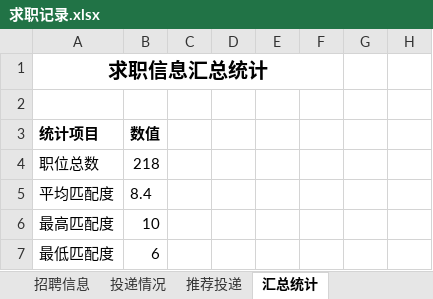
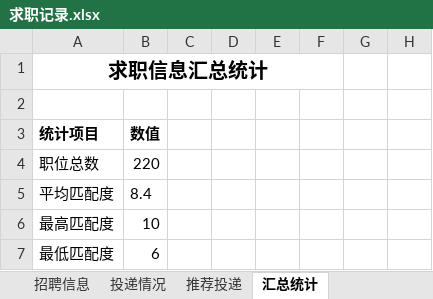
Before and after one commit to Zhengjinweizai/ob-search-vascular-stent, an Excel workbook: 求职记录.xlsx, sheet 汇总统计, drawn as a sheet; only a part is shown; values as stored, in another font and other column widths than the file's, no borders; the diff covers the shown part only; the diff names each change by its address in the sheet, - before the commit and + after, or states it on an @@ line.

```diff
--- a/求职记录.xlsx (sheet 汇总统计)
+++ b/求职记录.xlsx (sheet 汇总统计)
-B4: 218
+B4: 220
```
Also changed, not shown: 1 added row, 1 removed row, 5 edited cells and row numbers in column A elsewhere in this sheet, sheet 招聘信息, sheet 推荐投递, 2 other files.
